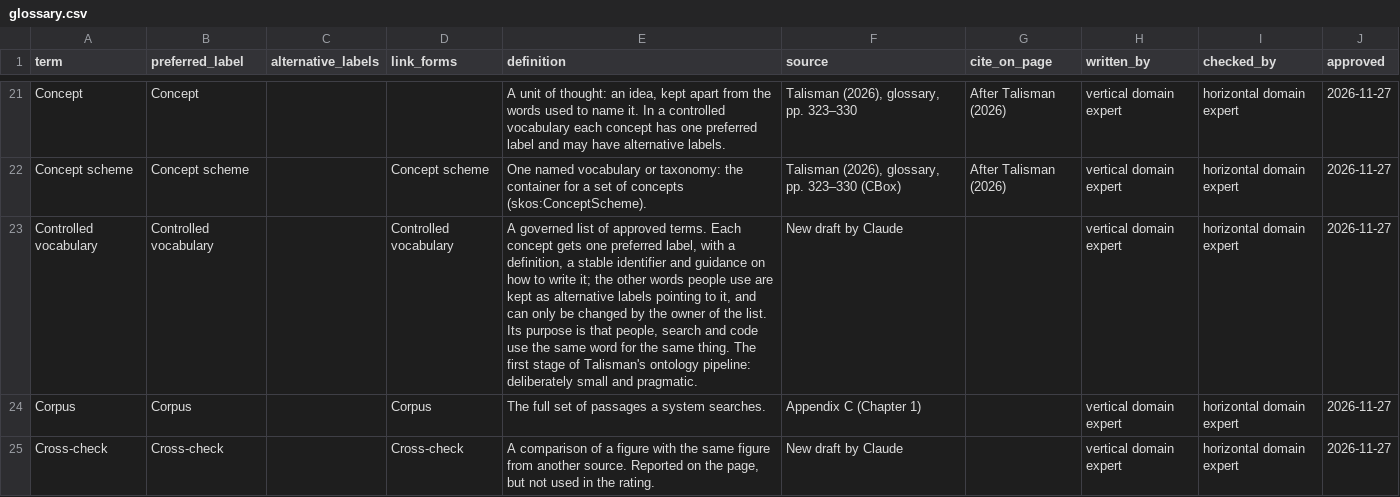
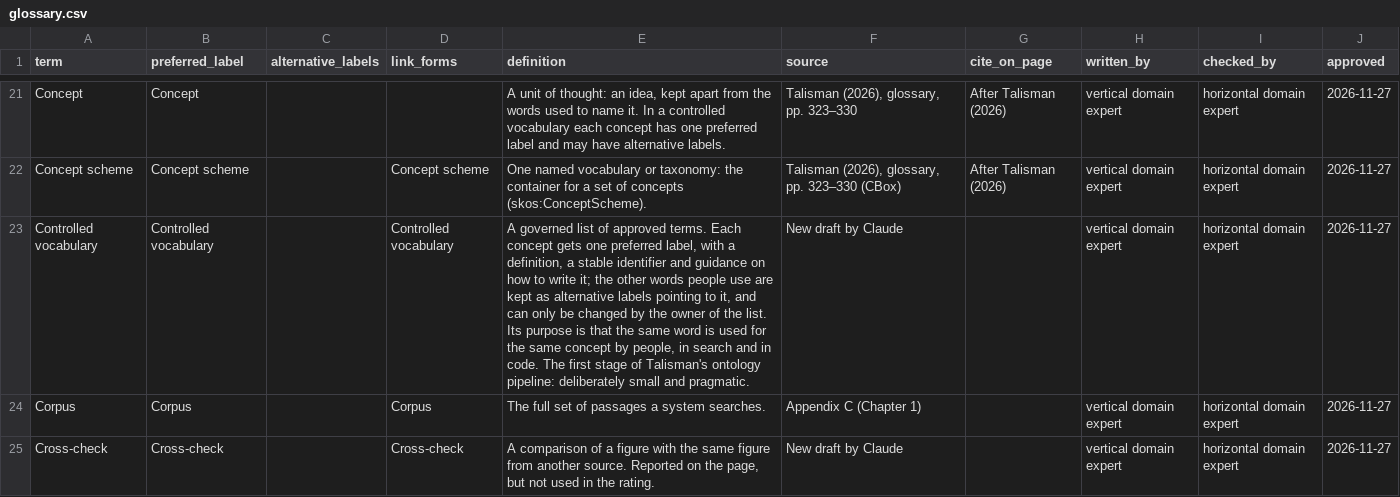
Before and after one commit to lavanito/python-rag-textbook, a CSV file: data/glossary.csv, drawn as a sheet; only a part is shown, gaps mark what is left out; the diff covers the shown part only.

```diff
--- a/data/glossary.csv
+++ b/data/glossary.csv
@@ -22,3 +22,3 @@ Concept,Concept,,,"A unit of thought: an idea, kept apart from the words used to
 Concept scheme,Concept scheme,,Concept scheme,One named vocabulary or taxonomy: the container for a set of concepts (skos:ConceptScheme).,"Talisman (2026), glossary, pp. 323–330 (CBox)",After Talisman (2026),vertical domain expert,horizontal domain expert,2026-11-27
-Controlled vocabulary,Controlled vocabulary,,Controlled vocabulary,"A governed list of approved terms. Each concept gets one preferred label, with a definition, a stable identifier and guidance on how to write it; the other words people use are kept as alternative labels pointing to it, and can only be changed by the owner of the list. Its purpose is that people, search and code use the same word for the same thing. The first stage of Talisman's ontology pipeline: deliberately small and pragmatic.",New draft by Claude,,vertical domain expert,horizontal domain expert,2026-11-27
+Controlled vocabulary,Controlled vocabulary,,Controlled vocabulary,"A governed list of approved terms. Each concept gets one preferred label, with a definition, a stable identifier and guidance on how to write it; the other words people use are kept as alternative labels pointing to it, and can only be changed by the owner of the list. Its purpose is that the same word is used for the same concept by people, in search and in code. The first stage of Talisman's ontology pipeline: deliberately small and pragmatic.",New draft by Claude,,vertical domain expert,horizontal domain expert,2026-11-27
 Corpus,Corpus,,Corpus,The full set of passages a system searches.,Appendix C (Chapter 1),,vertical domain expert,horizontal domain expert,2026-11-27
```
Also changed, not shown: 10 edited cells elsewhere in this file, data/page_wording.csv, data/score_names.csv, 5 other files.
